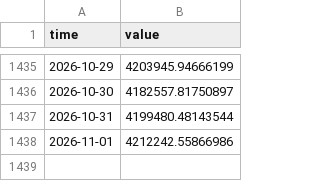
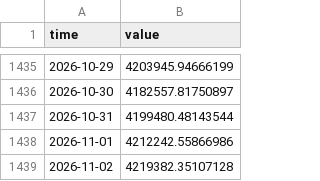
Before and after one commit to Gantz117/btc-model, a CSV file: data/bgeo_whales_1k_10k.csv, drawn as a sheet; only a part is shown, gaps mark what is left out; the diff names each change by its address in the sheet, - before the commit and + after, or states it on an @@ line.

```diff
--- a/data/bgeo_whales_1k_10k.csv
+++ b/data/bgeo_whales_1k_10k.csv
+row 1439: 2026-11-02 | 4219382.35107128
```
Also changed, not shown: data/bgeo_funding_rate.csv, data/bgeo_lth_netpos.csv, 12 other files.
